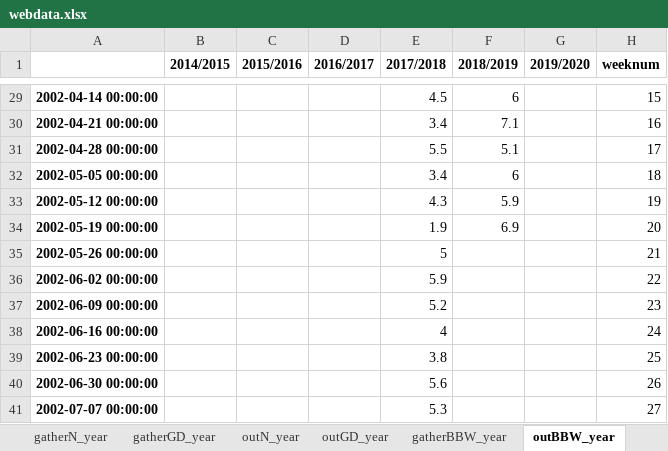
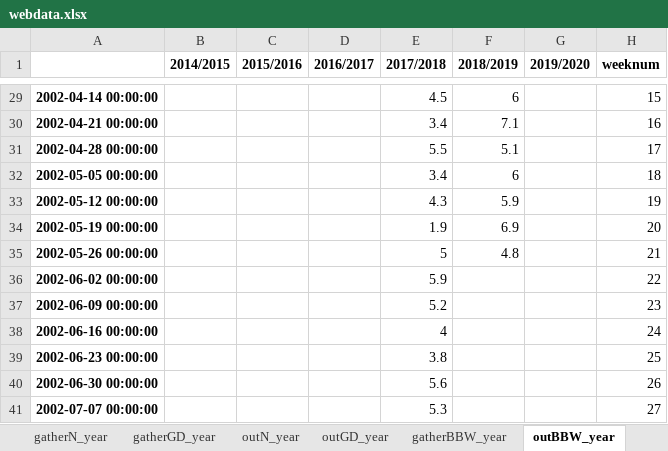
Before and after one commit to huqinghua109/PyCode, an Excel workbook: webdata.xlsx, sheet outBBW_year, drawn as a sheet; only a part is shown, gaps mark what is left out; values as stored, in another font and other column widths than the file's, no borders; the diff names each change by its address in the sheet, - before the commit and + after, or states it on an @@ line.

```diff
--- a/webdata.xlsx (sheet outBBW_year)
+++ b/webdata.xlsx (sheet outBBW_year)
-F35 (2018/2019): (empty)
+F35 (2018/2019): 4.8
```
Also changed, not shown: sheet visual, sheet GDPort, sheet cftc_data, sheet importcumsum, sheet corncsspread, sheet cornbasis, 11 more sheets, 31 other files.
